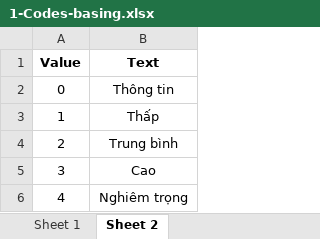
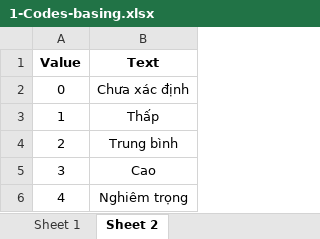
Before and after one commit to KurtLyndon/VKL-26, an Excel workbook: HLT-vkl-26/backend/database/seed_sources/1-Codes-basing.xlsx, sheet Sheet 2, drawn as a sheet; values as stored, in another font and other column widths than the file's, no borders; the diff names each change by its address in the sheet, - before the commit and + after, or states it on an @@ line.

```diff
--- a/HLT-vkl-26/backend/database/seed_sources/1-Codes-basing.xlsx (sheet Sheet 2)
+++ b/HLT-vkl-26/backend/database/seed_sources/1-Codes-basing.xlsx (sheet Sheet 2)
-B2 (Text): Thông tin
+B2 (Text): Chưa xác định
```
Also changed, not shown: sheet Sheet 1, 12 other files.
